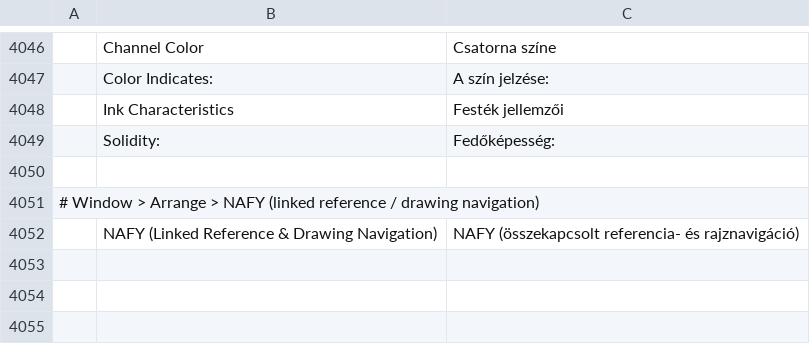
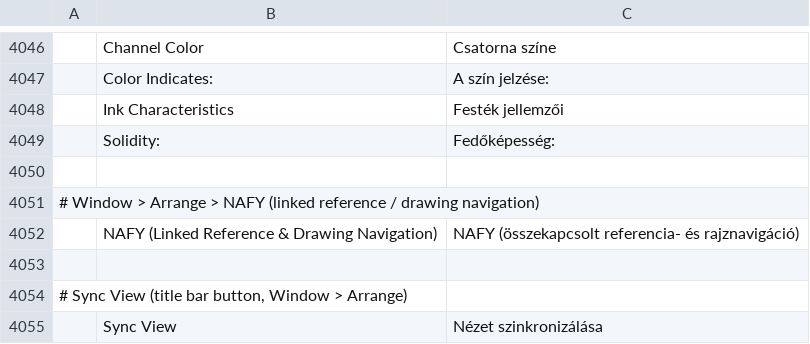
Before and after one commit to Mitacore/photocraft, a TSV file: crates/ui-egui/src/i18n/hu.tsv, drawn as a sheet; only a part is shown, gaps mark what is left out; the diff names each change by its address in the sheet, - before the commit and + after, or states it on an @@ line.

```diff
--- a/crates/ui-egui/src/i18n/hu.tsv
+++ b/crates/ui-egui/src/i18n/hu.tsv
+row 4053: (empty)
+row 4054: # Sync View (title bar button, Window > Arrange)
+row 4055:  | Sync View | Nézet szinkronizálása
```
Also changed, not shown: crates/ui-egui/src/i18n/cs.tsv, crates/ui-egui/src/i18n/el.tsv, 28 other files.
